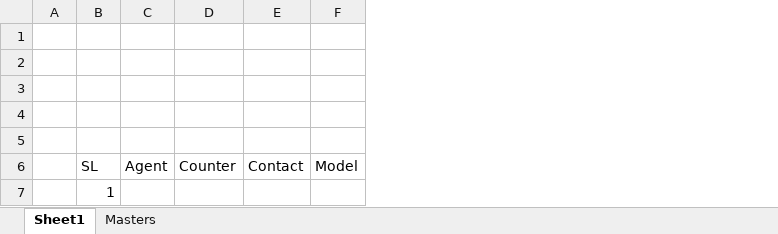
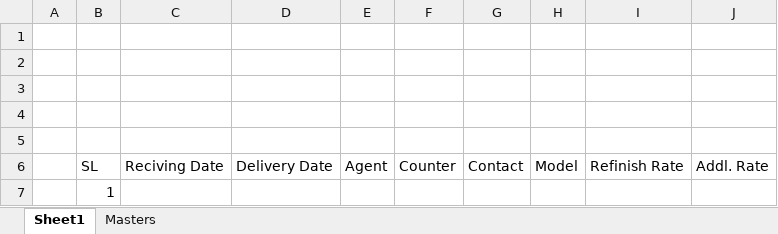
Before and after one commit to sukantahui/gold_old, an Excel workbook: refinish records.xlsx, sheet Sheet1, drawn as a sheet; values as stored, in another font and other column widths than the file's, no borders; the diff names each change by its address in the sheet, - before the commit and + after, or states it on an @@ line.

Commit message:
refinish updated

```diff
--- a/refinish records.xlsx (sheet Sheet1)
+++ b/refinish records.xlsx (sheet Sheet1)
+column C, row 6: Reciving Date
+column D, row 6: Delivery Date
+column I, row 6: Refinish Rate
+column J, row 6: Addl. Rate
```
Also changed, not shown: sheet Masters.
